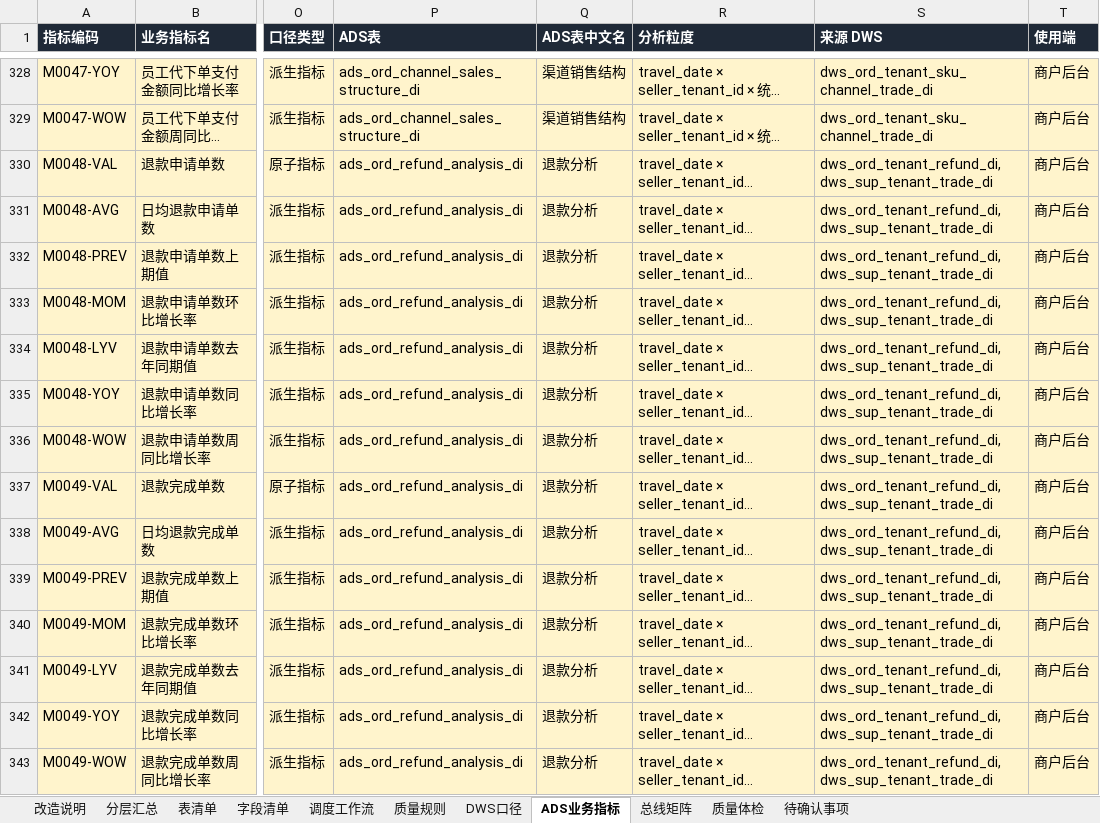
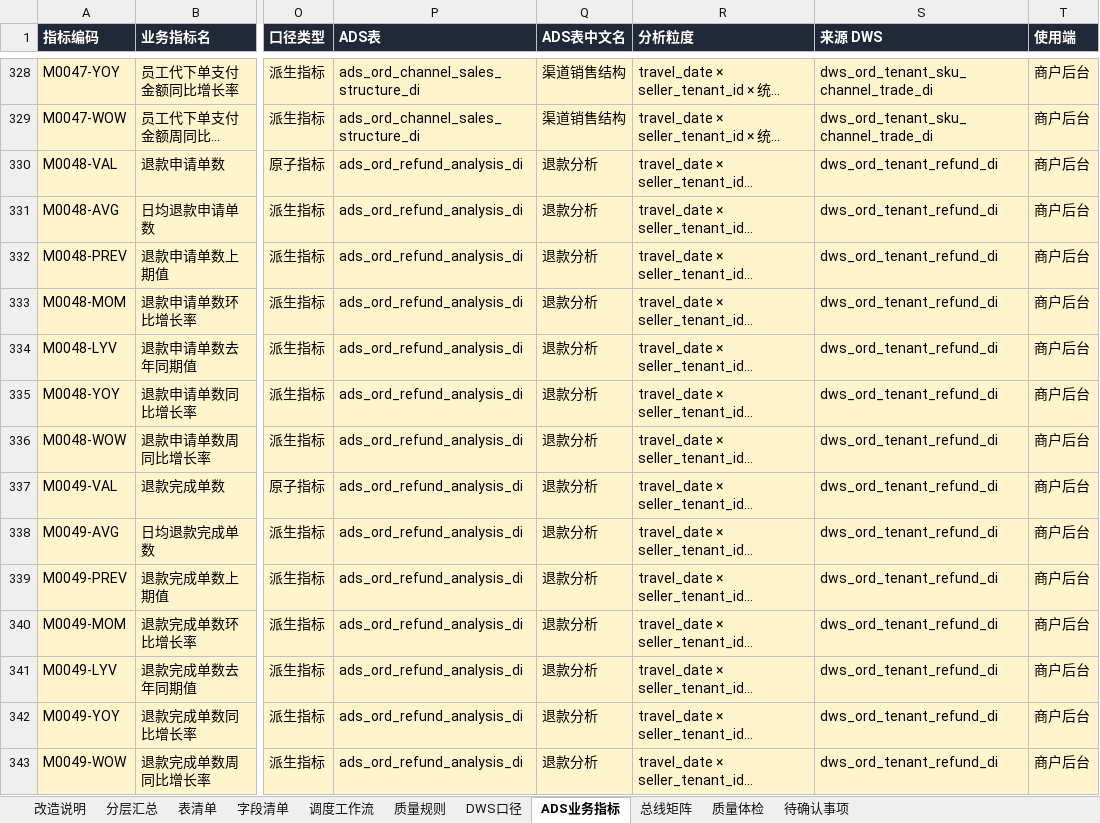
Before and after one commit to keanying/lakehouse, an Excel workbook: dw-dict/dist/PFT3.0_数仓分层表清单与指标字典_改造版.xlsx, sheet ADS业务指标, drawn as a sheet; only a part is shown, gaps mark what is left out; long unchanged cells end in …; values as stored, in another font and other column widths than the file's, no borders; the diff covers the shown part only; the diff names each change by its address in the sheet, - before the commit and + after, or states it on an @@ line.

```diff
--- a/dw-dict/dist/PFT3.0_数仓分层表清单与指标字典_改造版.xlsx (sheet ADS业务指标)
+++ b/dw-dict/dist/PFT3.0_数仓分层表清单与指标字典_改造版.xlsx (sheet ADS业务指标)
-S330:S343 (来源 DWS): dws_ord_tenant_refund_di, dws_sup_tenant_trade_di
+S330:S343 (来源 DWS): dws_ord_tenant_refund_di
```
Also changed, not shown: 849 edited cells elsewhere in this sheet, sheet 质量规则, sheet 字段清单, sheet 表清单, sheet 调度工作流, sheet 待确认事项, sheet 改造说明, 18 other files.
